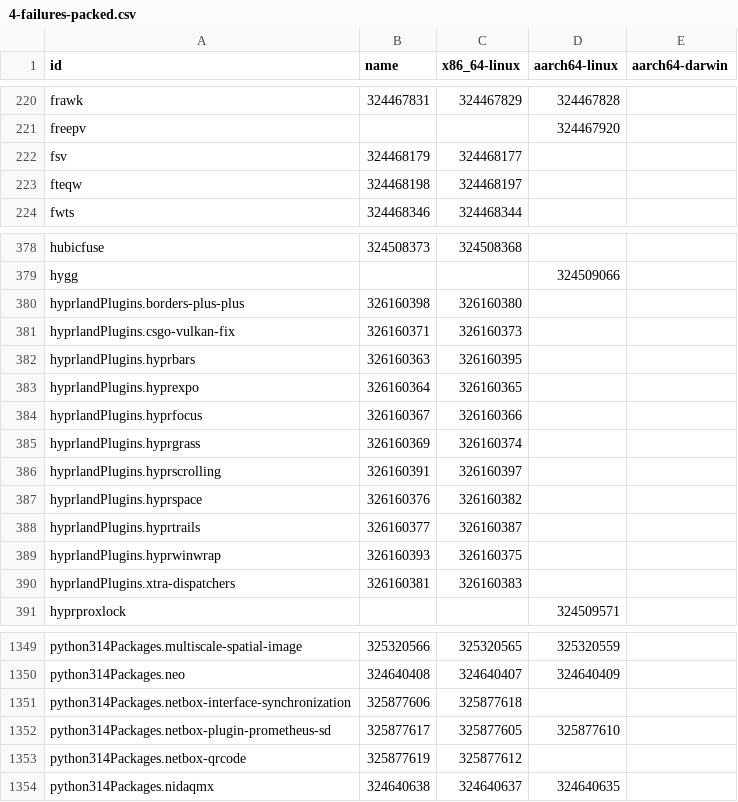
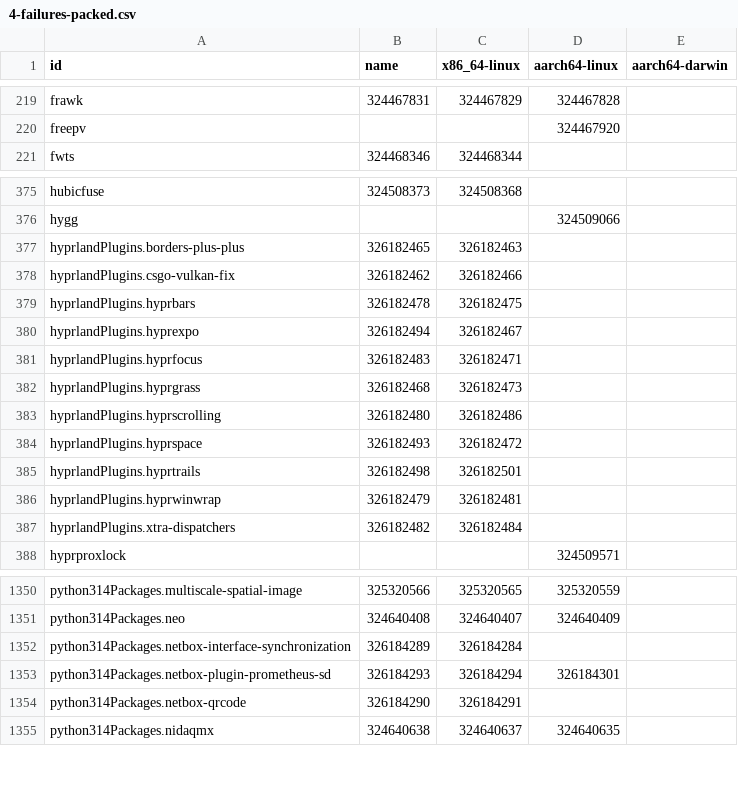
Before and after one commit to dtomvan/nixpkgs-failure-notify, a CSV file: results/4-failures-packed.csv, drawn as a sheet; only a part is shown, gaps mark what is left out; the diff covers the shown part only.

```diff
--- a/results/4-failures-packed.csv
+++ b/results/4-failures-packed.csv
@@ -221,4 +220,2 @@ frawk,324467831,324467829,324467828
 freepv,,,324467920
-fsv,324468179,324468177,
-fteqw,324468198,324468197,
 fwts,324468346,324468344,
@@ -379,13 +376,13 @@ hubicfuse,324508373,324508368,
 hygg,,,324509066
-hyprlandPlugins.borders-plus-plus,326160398,326160380,
-hyprlandPlugins.csgo-vulkan-fix,326160371,326160373,
-hyprlandPlugins.hyprbars,326160363,326160395,
-hyprlandPlugins.hyprexpo,326160364,326160365,
-hyprlandPlugins.hyprfocus,326160367,326160366,
-hyprlandPlugins.hyprgrass,326160369,326160374,
-hyprlandPlugins.hyprscrolling,326160391,326160397,
-hyprlandPlugins.hyprspace,326160376,326160382,
-hyprlandPlugins.hyprtrails,326160377,326160387,
-hyprlandPlugins.hyprwinwrap,326160393,326160375,
-hyprlandPlugins.xtra-dispatchers,326160381,326160383,
+hyprlandPlugins.borders-plus-plus,326182465,326182463,
+hyprlandPlugins.csgo-vulkan-fix,326182462,326182466,
+hyprlandPlugins.hyprbars,326182478,326182475,
+hyprlandPlugins.hyprexpo,326182494,326182467,
+hyprlandPlugins.hyprfocus,326182483,326182471,
+hyprlandPlugins.hyprgrass,326182468,326182473,
+hyprlandPlugins.hyprscrolling,326182480,326182486,
+hyprlandPlugins.hyprspace,326182493,326182472,
+hyprlandPlugins.hyprtrails,326182498,326182501,
+hyprlandPlugins.hyprwinwrap,326182479,326182481,
+hyprlandPlugins.xtra-dispatchers,326182482,326182484,
 hyprproxlock,,,324509571
@@ -1350,5 +1351,5 @@ python314Packages.multiscale-spatial-image,325320566,325320565,325320559
 python314Packages.neo,324640408,324640407,324640409
-python314Packages.netbox-interface-synchronization,325877606,325877618,
-python314Packages.netbox-plugin-prometheus-sd,325877617,325877605,325877610
-python314Packages.netbox-qrcode,325877619,325877612,
+python314Packages.netbox-interface-synchronization,326184289,326184284,
+python314Packages.netbox-plugin-prometheus-sd,326184293,326184294,326184301
+python314Packages.netbox-qrcode,326184290,326184291,
 python314Packages.nidaqmx,324640638,324640637,324640635
```
Also changed, not shown: 12 added rows, 10 removed rows and 51 edited cells elsewhere in this file, 1 other file.
